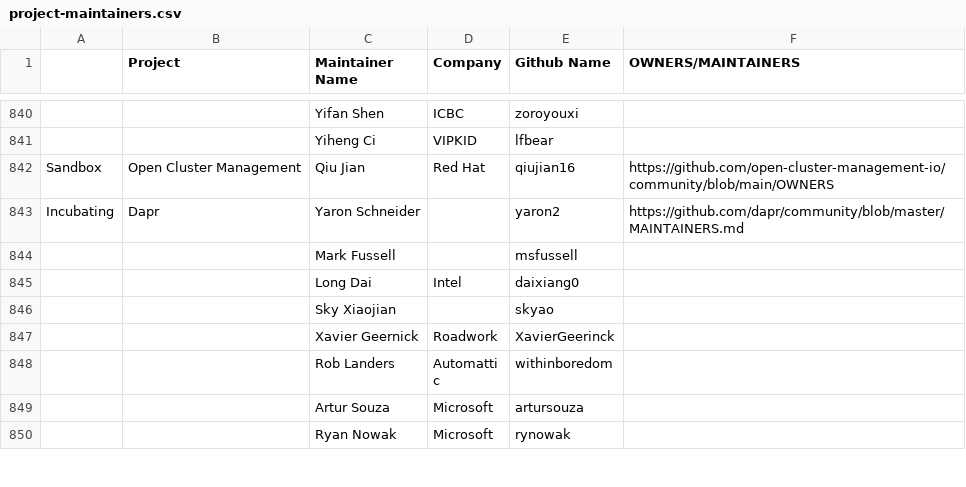
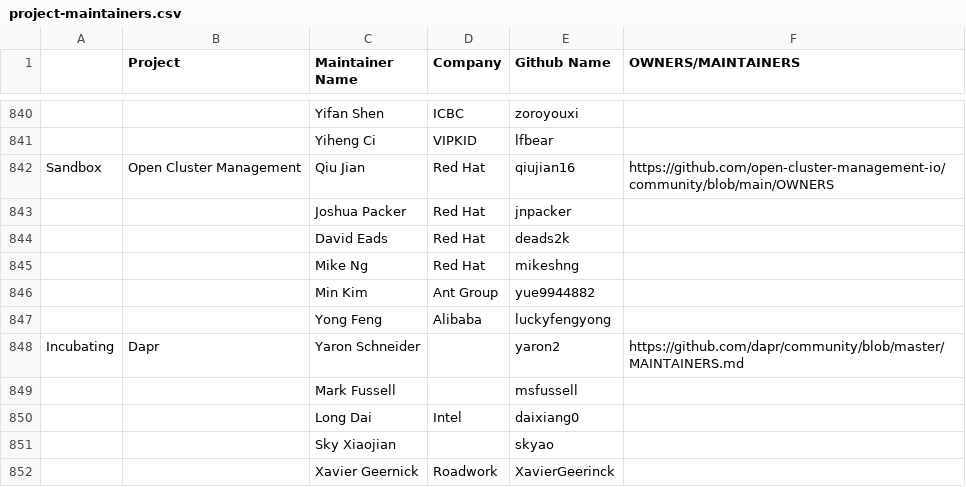
Before and after one commit to apreuavar6/cncf-foundation, a CSV file: project-maintainers.csv, drawn as a sheet; only a part is shown, gaps mark what is left out; the shorter side is filled out with more unchanged rows; the diff names each change by its address in the sheet, - before the commit and + after, or states it on an @@ line.

Commit message:
Fixed typo

```diff
--- a/project-maintainers.csv
+++ b/project-maintainers.csv
+row 843:  |  | Joshua Packer | Red Hat | jnpacker
+row 844:  |  | David Eads | Red Hat | deads2k
+row 845:  |  | Mike Ng | Red Hat | mikeshng
+row 846:  |  | Min Kim | Ant Group | yue9944882
+row 847:  |  | Yong Feng | Alibaba | luckyfengyong
```
